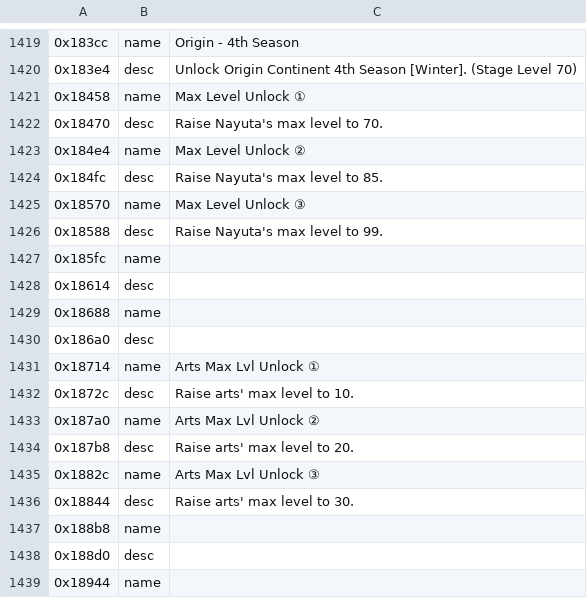
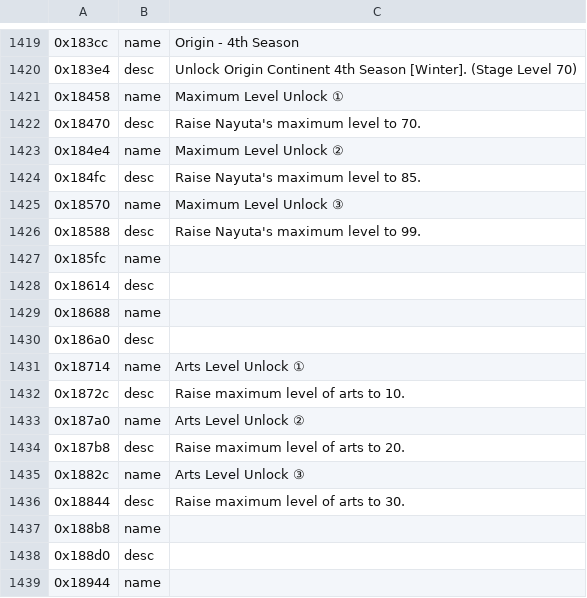
Before and after one commit to dackst/nayuta, a TSV file: text/input/item.tsv, drawn as a sheet; only a part is shown, gaps mark what is left out.

Commit message:
more small text stuff

```diff
--- a/text/input/item.tsv
+++ b/text/input/item.tsv
@@ -1420,8 +1420,8 @@
 0x183e4	desc	Unlock Origin Continent 4th Season [Winter]. (Stage Level 70)
-0x18458	name	Max Level Unlock ①
-0x18470	desc	Raise Nayuta's max level to 70.
-0x184e4	name	Max Level Unlock ②
-0x184fc	desc	Raise Nayuta's max level to 85.
-0x18570	name	Max Level Unlock ③
-0x18588	desc	Raise Nayuta's max level to 99.
+0x18458	name	Maximum Level Unlock ①
+0x18470	desc	Raise Nayuta's maximum level to 70.
+0x184e4	name	Maximum Level Unlock ②
+0x184fc	desc	Raise Nayuta's maximum level to 85.
+0x18570	name	Maximum Level Unlock ③
+0x18588	desc	Raise Nayuta's maximum level to 99.
 0x185fc	name	
@@ -1430,8 +1430,8 @@
 0x186a0	desc	
-0x18714	name	Arts Max Lvl Unlock ①
-0x1872c	desc	Raise arts' max level to 10.
-0x187a0	name	Arts Max Lvl Unlock ②
-0x187b8	desc	Raise arts' max level to 20.
-0x1882c	name	Arts Max Lvl Unlock ③
-0x18844	desc	Raise arts' max level to 30.
+0x18714	name	Arts Level Unlock ①
+0x1872c	desc	Raise maximum level of arts to 10.
+0x187a0	name	Arts Level Unlock ②
+0x187b8	desc	Raise maximum level of arts to 20.
+0x1882c	name	Arts Level Unlock ③
+0x18844	desc	Raise maximum level of arts to 30.
 0x188b8	name	
```
Also changed, not shown: script/input/mp_0002.tsv, script/input/mp_0003.tsv, 16 other files.
